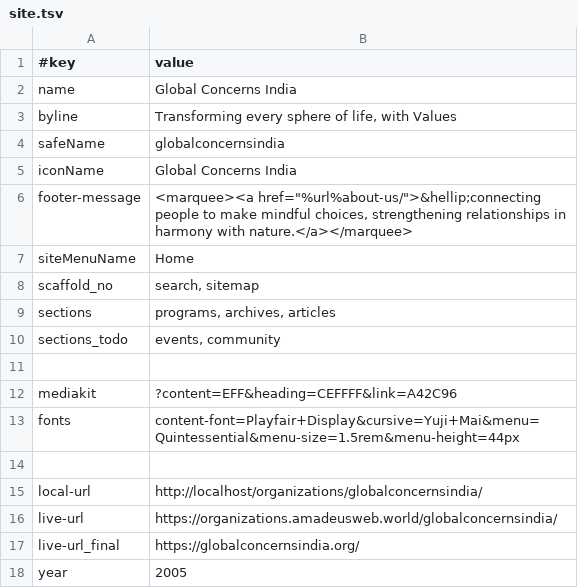
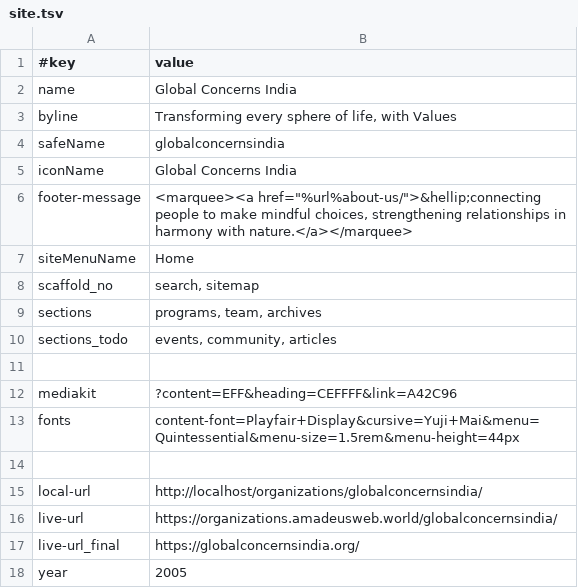
Before and after one commit to amadeus-web-members/globalconcernsindia, a TSV file: data/site.tsv, drawn as a sheet.

Commit message:
Jan 6 - move people & partners to "Team", add Sadhna, ka-suresh.jpg

```diff
--- a/data/site.tsv
+++ b/data/site.tsv
@@ -8,4 +8,4 @@ siteMenuName	Home
 scaffold_no	search, sitemap
-sections	programs, archives, articles
-sections_todo	events, community
+sections	programs, team, archives
+sections_todo	events, community, articles
 
```
Also changed, not shown: 37 other files.
